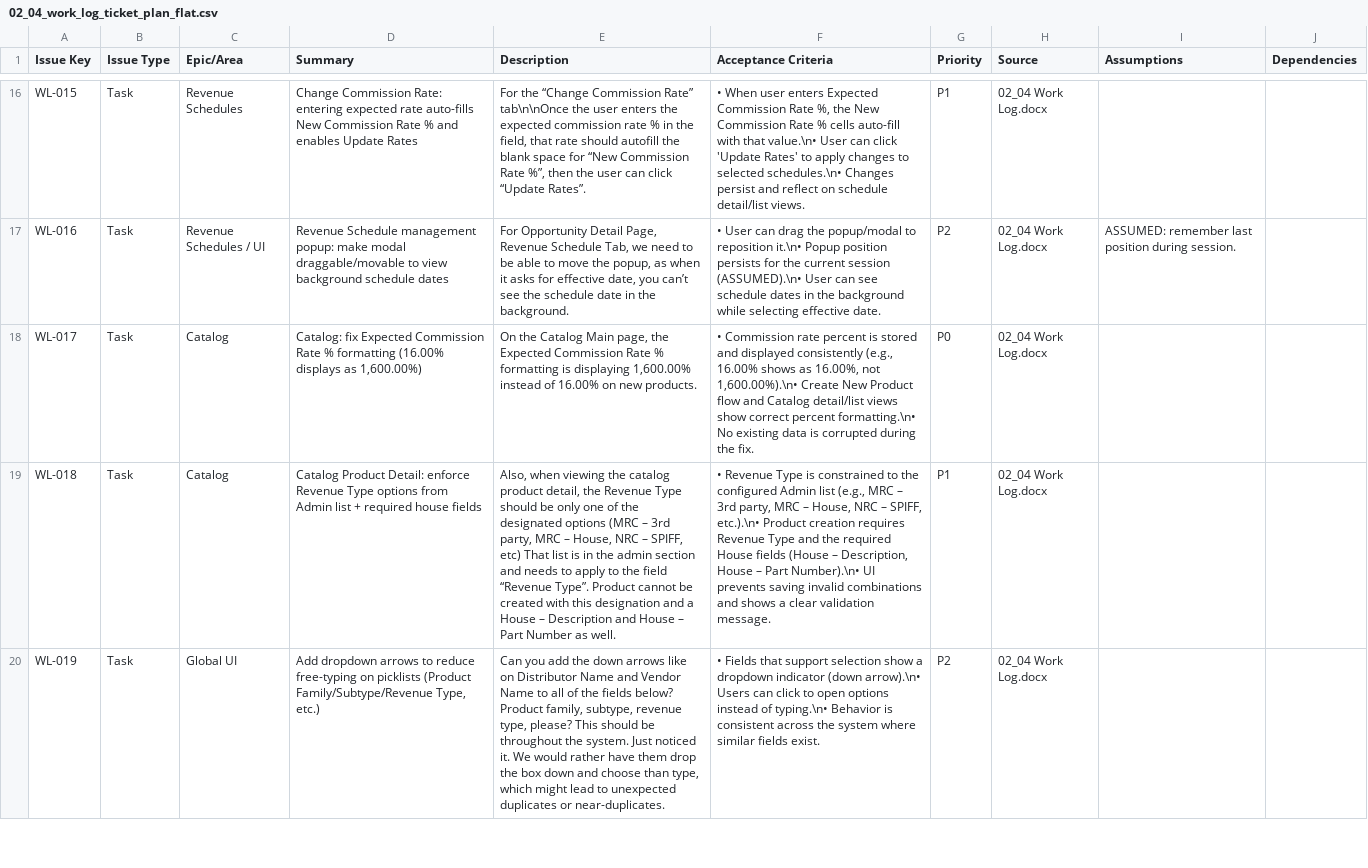
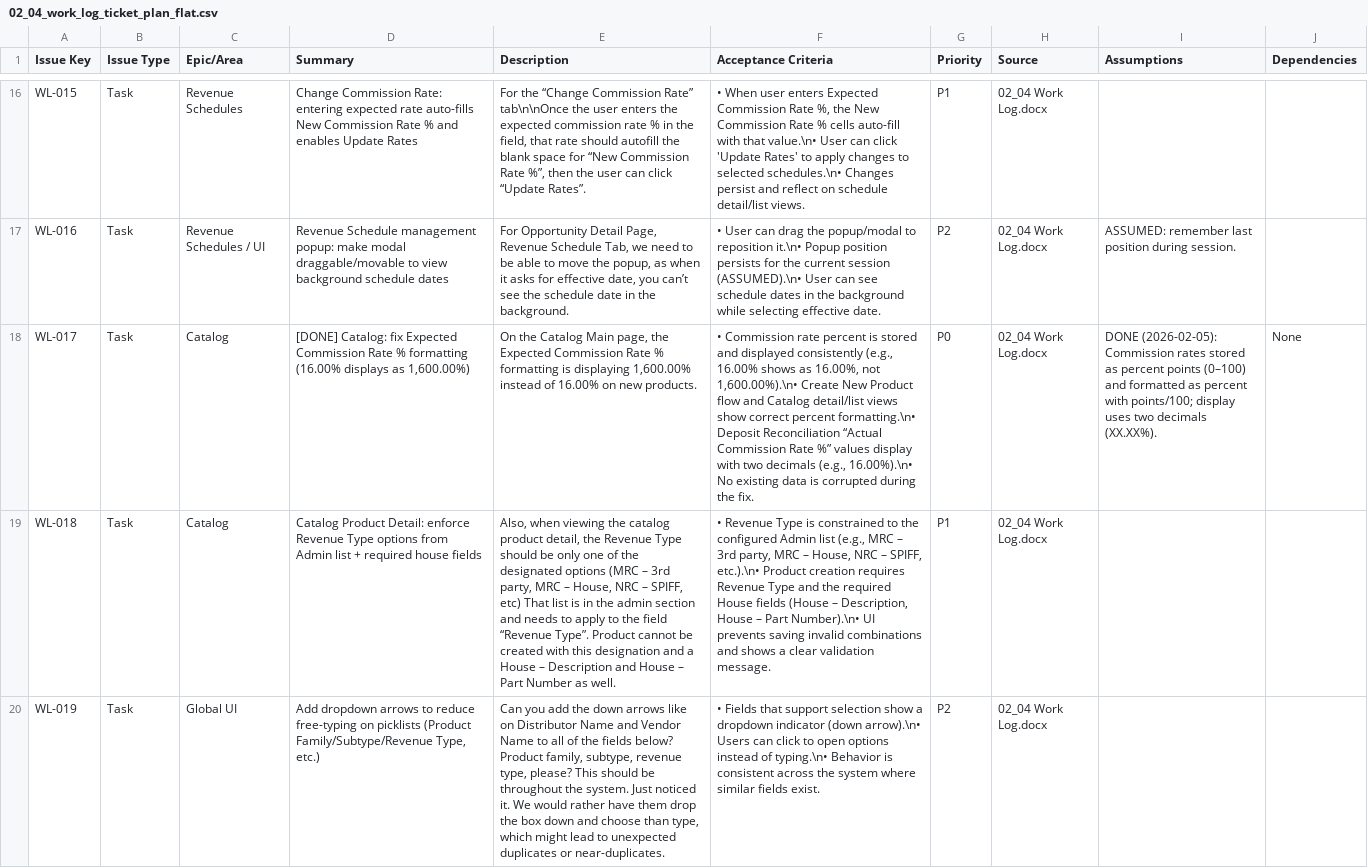
Before and after one commit to mastanley13/commissable-crm-dev, a CSV file: docs/02_04_work_log_ticket_plan_flat.csv, drawn as a sheet; only a part is shown, gaps mark what is left out; the diff names each change by its address in the sheet, - before the commit and + after, or states it on an @@ line.

```diff
--- a/docs/02_04_work_log_ticket_plan_flat.csv
+++ b/docs/02_04_work_log_ticket_plan_flat.csv
-D18 (Summary): Catalog: fix…
+D18 (Summary): [DONE] Catalog: fix…
-F18 (Acceptance Criteria): …percent formatting.\n• No existing…
+F18 (Acceptance Criteria): …percent formatting.\n• Deposit Reconciliation “Actual Commission Rate %” values display with two decimals (e.g., 16.00%).\n• No existing…
-I18 (Assumptions): (empty)
+I18 (Assumptions): DONE (2026-02-05): Commission rates stored as percent points (0–100) and formatted as percent with points/100; display uses two decimals (XX.XX%).
-J18 (Dependencies): (empty)
+J18 (Dependencies): None
```
Also changed, not shown: 5 other files.
